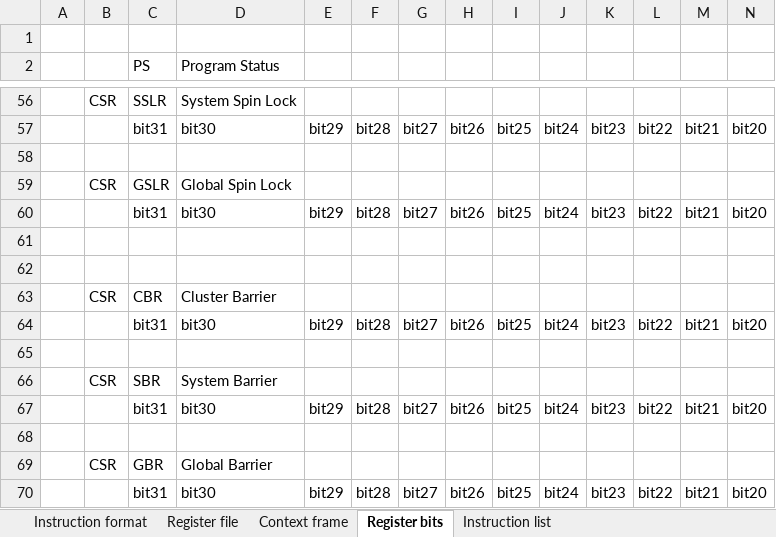
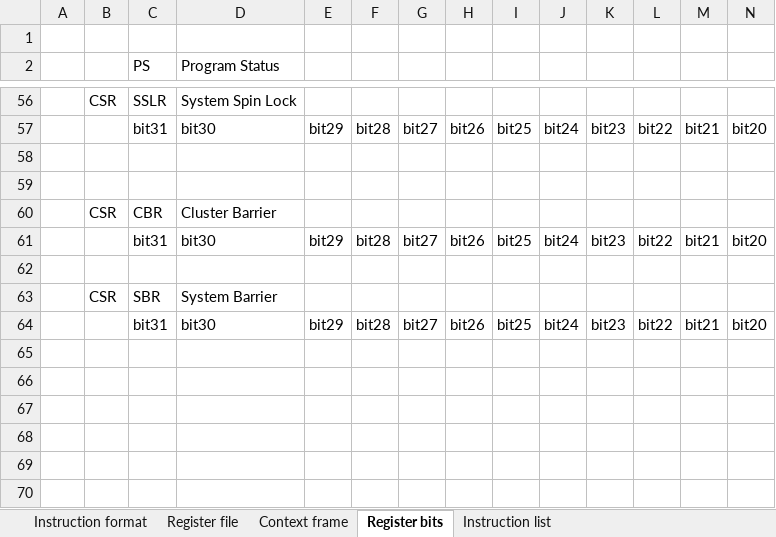
Before and after one commit to duanlin/lonelyx, an Excel workbook: RiscISAv1.1 .xlsx, sheet Register bits, drawn as a sheet; only a part is shown, gaps mark what is left out; values as stored, in another font and other column widths than the file's, no borders; rows hold the shown columns only; the diff names each change by its address in the sheet, - before the commit and + after, or states it on an @@ line.

```diff
--- a/RiscISAv1.1 .xlsx (sheet Register bits)
+++ b/RiscISAv1.1 .xlsx (sheet Register bits)
-row 59:  | CSR | GSLR | Global Spin Lock
-row 60:  |  | bit31 | bit30 | bit29 | bit28 | bit27 | bit26 | bit25 | bit24 | bit23 | bit22 | bit21 | bit20
-row 61: (empty)
-row 67:  |  | bit31 | bit30 | bit29 | bit28 | bit27 | bit26 | bit25 | bit24 | bit23 | bit22 | bit21 | bit20
-row 68: (empty)
-row 69:  | CSR | GBR | Global Barrier
```
Also changed, not shown: sheet Instruction list, sheet Instruction format, sheet Register file.
